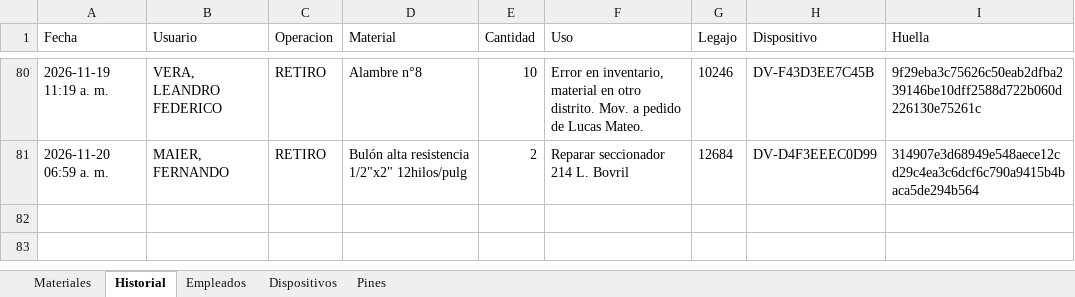
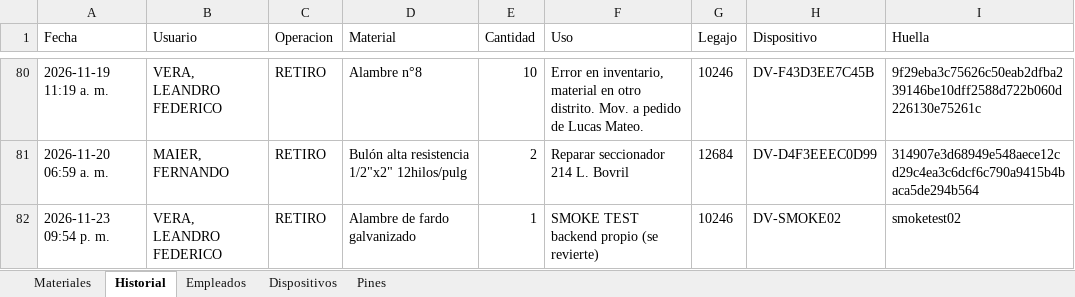
Before and after one commit to LEAVERA77/MaterialesNoMatriculadosGeneral, an Excel workbook: listado_materiales_ENERSA.xlsx, sheet Historial, drawn as a sheet; only a part is shown, gaps mark what is left out; values as stored, in another font and other column widths than the file's, no borders; the diff names each change by its address in the sheet, - before the commit and + after, or states it on an @@ line.

```diff
--- a/listado_materiales_ENERSA.xlsx (sheet Historial)
+++ b/listado_materiales_ENERSA.xlsx (sheet Historial)
+row 82: 2026-11-23 09:54 p. m. | VERA, LEANDRO FEDERICO | RETIRO | Alambre de fardo galvanizado | 1 | SMOKE TEST backend propio (se revierte) | 10246 | DV-SMOKE02 | smoketest02
```
Also changed, not shown: sheet Dispositivos, sheet Materiales.
